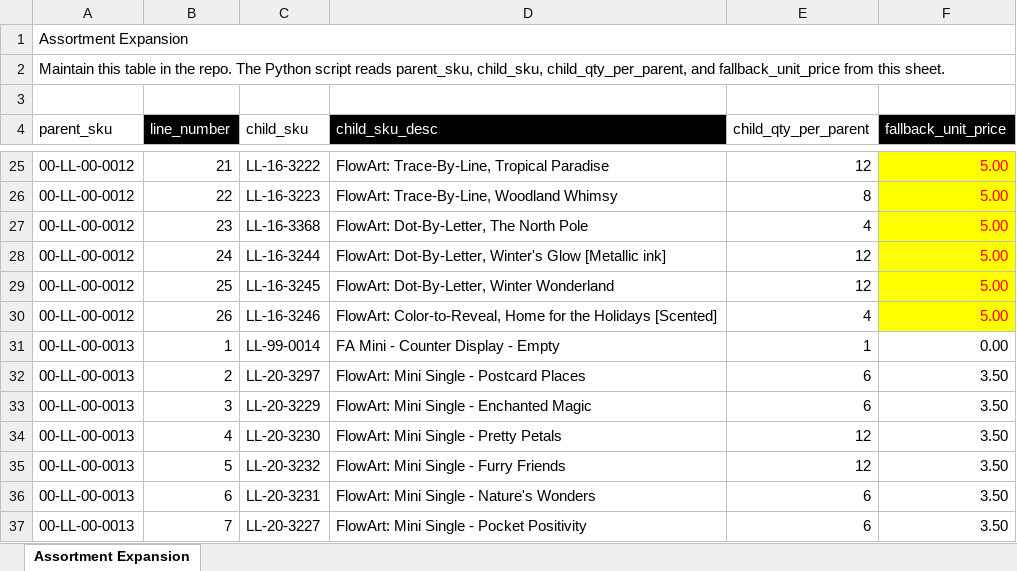
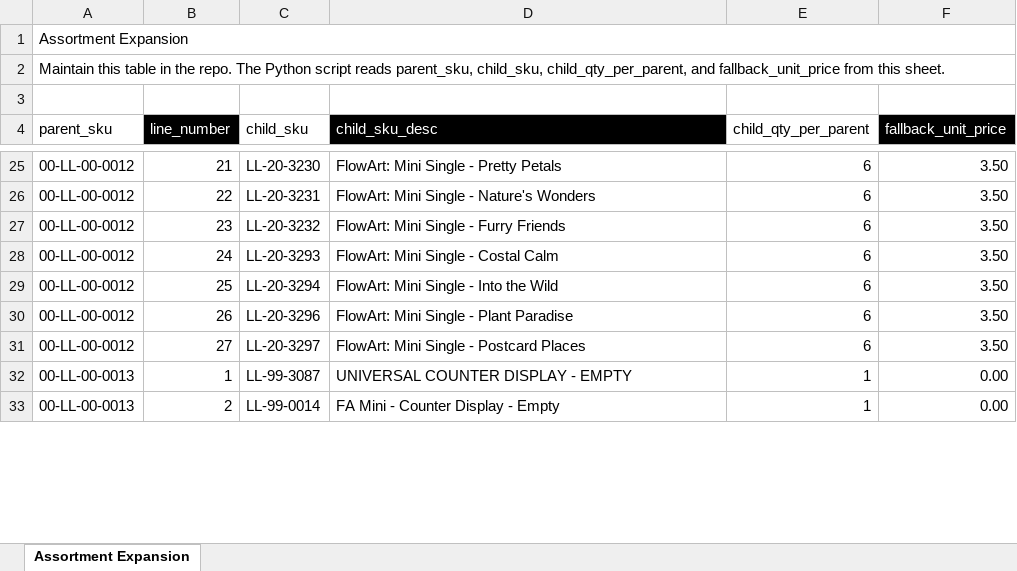
Before and after one commit to Pkirch1211/mt-shopify-sync, an Excel workbook: assortment-expansion.xlsx, sheet Assortment Expansion, drawn as a sheet; only a part is shown, gaps mark what is left out; values as stored, in another font and other column widths than the file's, no borders; conditional formats not drawn; removed rows and columns are numbered as before the commit, all else as after; the diff covers the shown part only; the diff names each change by its address in the sheet, - before the commit and + after, or states it on an @@ line.

```diff
--- a/assortment-expansion.xlsx (sheet Assortment Expansion)
+++ b/assortment-expansion.xlsx (sheet Assortment Expansion)
-C25 (child_sku): LL-16-3222
+C25 (child_sku): LL-20-3230
-D25 (child_sku_desc): FlowArt: Trace-By-Line, Tropical Paradise
+D25 (child_sku_desc): FlowArt: Mini Single - Pretty Petals
-E25 (child_qty_per_parent): 12
+E25 (child_qty_per_parent): 6
-F25:F30 (fallback_unit_price): 5.00
+F25:F30 (fallback_unit_price): 3.50
@@ F25:F30 fill: #FFFF00 → none, text colour: #FF0000 → black @@
-C26 (child_sku): LL-16-3223
+C26 (child_sku): LL-20-3231
-D26 (child_sku_desc): FlowArt: Trace-By-Line, Woodland Whimsy
+D26 (child_sku_desc): FlowArt: Mini Single - Nature's Wonders
-E26 (child_qty_per_parent): 8
+E26 (child_qty_per_parent): 6
-C27 (child_sku): LL-16-3368
+C27 (child_sku): LL-20-3232
-D27 (child_sku_desc): FlowArt: Dot-By-Letter, The North Pole
+D27 (child_sku_desc): FlowArt: Mini Single - Furry Friends
-E27 (child_qty_per_parent): 4
+E27 (child_qty_per_parent): 6
-C28 (child_sku): LL-16-3244
+C28 (child_sku): LL-20-3293
-D28 (child_sku_desc): FlowArt: Dot-By-Letter, Winter's Glow [Metallic ink]
+D28 (child_sku_desc): FlowArt: Mini Single - Costal Calm
-E28:E29 (child_qty_per_parent): 12
+E28:E29 (child_qty_per_parent): 6
-C29 (child_sku): LL-16-3245
+C29 (child_sku): LL-20-3294
-D29 (child_sku_desc): FlowArt: Dot-By-Letter, Winter Wonderland
+D29 (child_sku_desc): FlowArt: Mini Single - Into the Wild
-C30 (child_sku): LL-16-3246
+C30 (child_sku): LL-20-3296
-D30 (child_sku_desc): FlowArt: Color-to-Reveal, Home for the Holidays [Scented]
+D30 (child_sku_desc): FlowArt: Mini Single - Plant Paradise
-E30 (child_qty_per_parent): 4
+E30 (child_qty_per_parent): 6
+row 31: 00-LL-00-0012 | 27 | LL-20-3297 | FlowArt: Mini Single - Postcard Places | 6 | 3.50
-C32 (child_sku): LL-99-0014
+C32 (child_sku): LL-99-3087
-D32 (child_sku_desc): FA Mini - Counter Display - Empty
+D32 (child_sku_desc): UNIVERSAL COUNTER DISPLAY - EMPTY
-C33 (child_sku): LL-20-3297
+C33 (child_sku): LL-99-0014
-D33 (child_sku_desc): FlowArt: Mini Single - Postcard Places
+D33 (child_sku_desc): FA Mini - Counter Display - Empty
-E33 (child_qty_per_parent): 6
+E33 (child_qty_per_parent): 1
-F33 (fallback_unit_price): 3.50
+F33 (fallback_unit_price): 0.00
-row 33: 00-LL-00-0013 | 3 | LL-20-3229 | FlowArt: Mini Single - Enchanted Magic | 6 | 3.50
-row 34: 00-LL-00-0013 | 4 | LL-20-3230 | FlowArt: Mini Single - Pretty Petals | 12 | 3.50
-row 35: 00-LL-00-0013 | 5 | LL-20-3232 | FlowArt: Mini Single - Furry Friends | 12 | 3.50
-row 36: 00-LL-00-0013 | 6 | LL-20-3231 | FlowArt: Mini Single - Nature's Wonders | 6 | 3.50
-row 37: 00-LL-00-0013 | 7 | LL-20-3227 | FlowArt: Mini Single - Pocket Positivity | 6 | 3.50
```
Also changed, not shown: 21 added rows, 7 removed rows and 154 edited cells elsewhere in this sheet, formulas that keep their value.
